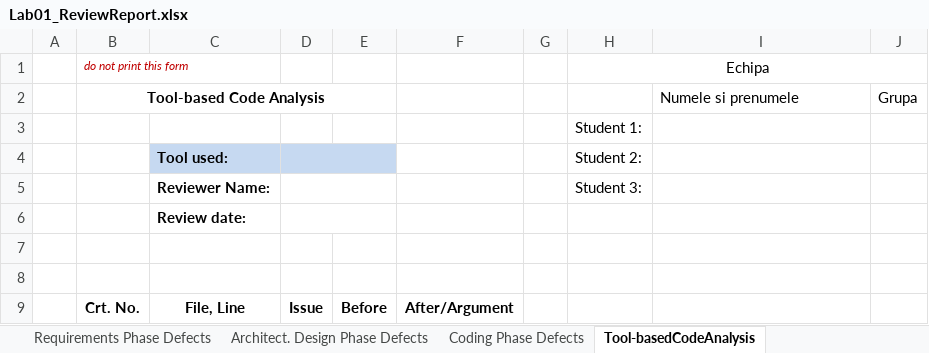
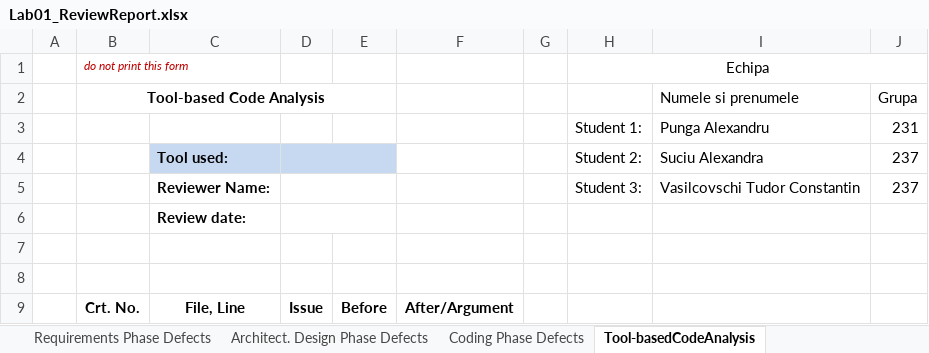
Before and after one commit to AlexandraSuciu26/vvss_inquisitors, an Excel workbook: Docs/Evaluare/Lab01_ReviewReport.xlsx, sheet Tool-basedCodeAnalysis, drawn as a sheet; only a part is shown; values as stored, in another font and other column widths than the file's, no borders; removed rows and columns are numbered as before the commit, all else as after; the diff names each change by its address in the sheet, - before the commit and + after, or states it on an @@ line.

```diff
--- a/Docs/Evaluare/Lab01_ReviewReport.xlsx (sheet Tool-basedCodeAnalysis)
+++ b/Docs/Evaluare/Lab01_ReviewReport.xlsx (sheet Tool-basedCodeAnalysis)
-row 3:  |  |  |  |  |  |  | Student 1:
-row 4:  |  | Tool used: |  |  |  |  | Student 2:
-row 5:  |  | Reviewer Name: |  |  |  |  | Student 3:
+row 3:  |  |  |  |  |  |  | Student 1: | Punga Alexandru | 231
+row 4:  |  | Tool used: |  |  |  |  | Student 2: | Suciu Alexandra | 237
+row 5:  |  | Reviewer Name: |  |  |  |  | Student 3: | Vasilcovschi Tudor Constantin | 237
```
Also changed, not shown: sheet Requirements Phase Defects, sheet Architect. Design Phase Defects, sheet Coding Phase Defects, formulas that keep their value, 1 other file.
